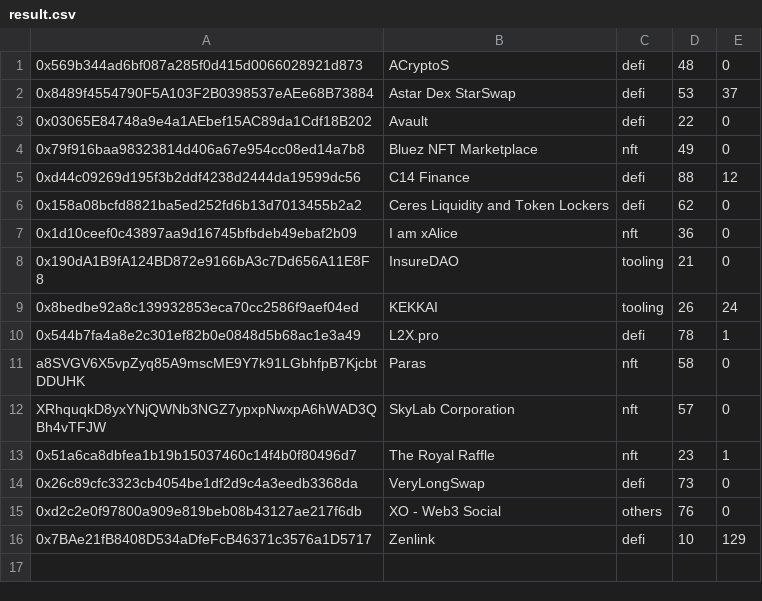
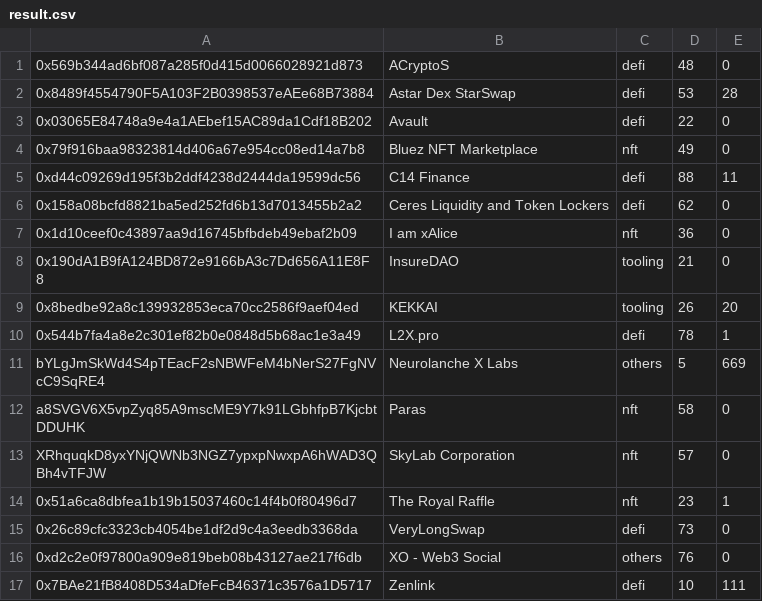
Before and after one commit to tksarah/bc, a CSV file: tools/check_dapps/result.csv, drawn as a sheet.

Commit message:
delisted neuro

```diff
--- a/tools/check_dapps/result.csv
+++ b/tools/check_dapps/result.csv
@@ -1,6 +1,6 @@
 0x569b344ad6bf087a285f0d415d0066028921d873,ACryptoS,defi,48,0
-0x8489f4554790F5A103F2B0398537eAEe68B73884,"Astar Dex StarSwap",defi,53,37
+0x8489f4554790F5A103F2B0398537eAEe68B73884,"Astar Dex StarSwap",defi,53,28
 0x03065E84748a9e4a1AEbef15AC89da1Cdf18B202,Avault,defi,22,0
 0x79f916baa98323814d406a67e954cc08ed14a7b8,"Bluez NFT Marketplace",nft,49,0
-0xd44c09269d195f3b2ddf4238d2444da19599dc56,"C14 Finance",defi,88,12
+0xd44c09269d195f3b2ddf4238d2444da19599dc56,"C14 Finance",defi,88,11
 0x158a08bcfd8821ba5ed252fd6b13d7013455b2a2,"Ceres Liquidity and Token Lockers",defi,62,0
@@ -8,4 +8,5 @@
 0x190dA1B9fA124BD872e9166bA3c7Dd656A11E8F8,InsureDAO,tooling,21,0
-0x8bedbe92a8c139932853eca70cc2586f9aef04ed,KEKKAI,tooling,26,24
+0x8bedbe92a8c139932853eca70cc2586f9aef04ed,KEKKAI,tooling,26,20
 0x544b7fa4a8e2c301ef82b0e0848d5b68ac1e3a49,L2X.pro,defi,78,1
+bYLgJmSkWd4S4pTEacF2sNBWFeM4bNerS27FgNVcC9SqRE4,"Neurolanche X Labs",others,5,669
 a8SVGV6X5vpZyq85A9mscME9Y7k91LGbhfpB7KjcbtDDUHK,Paras,nft,58,0
@@ -15,2 +16,2 @@ XRhquqkD8yxYNjQWNb3NGZ7ypxpNwxpA6hWAD3QBh4vTFJW,"SkyLab Corporation",nft,57,0
 0xd2c2e0f97800a909e819beb08b43127ae217f6db,"XO - Web3 Social",others,76,0
-0x7BAe21fB8408D534aDfeFcB46371c3576a1D5717,Zenlink,defi,10,129
+0x7BAe21fB8408D534aDfeFcB46371c3576a1D5717,Zenlink,defi,10,111
```
Also changed, not shown: docs/dlist/dapps.csv, tools/check_dapps/api_data.csv, 4 other files.
